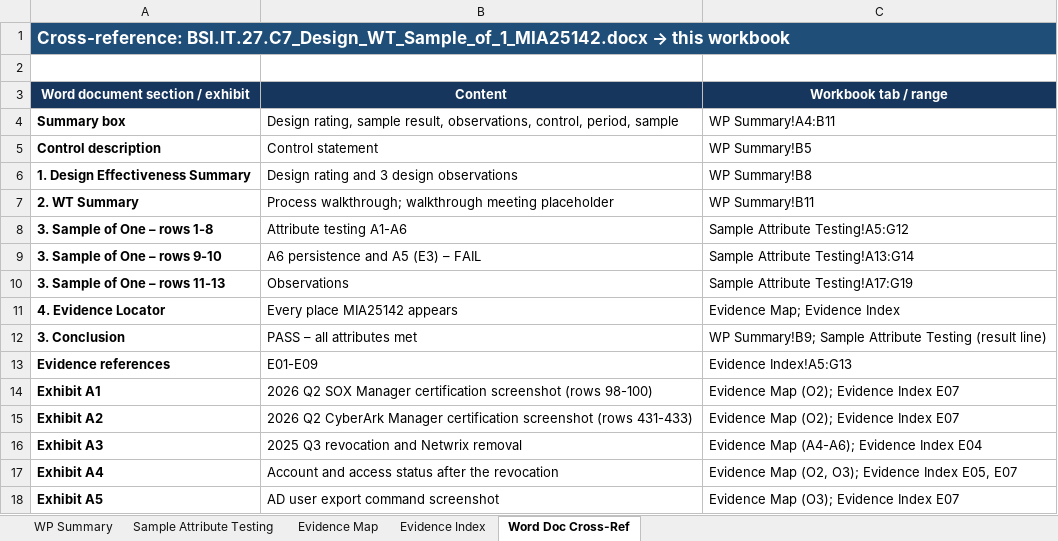
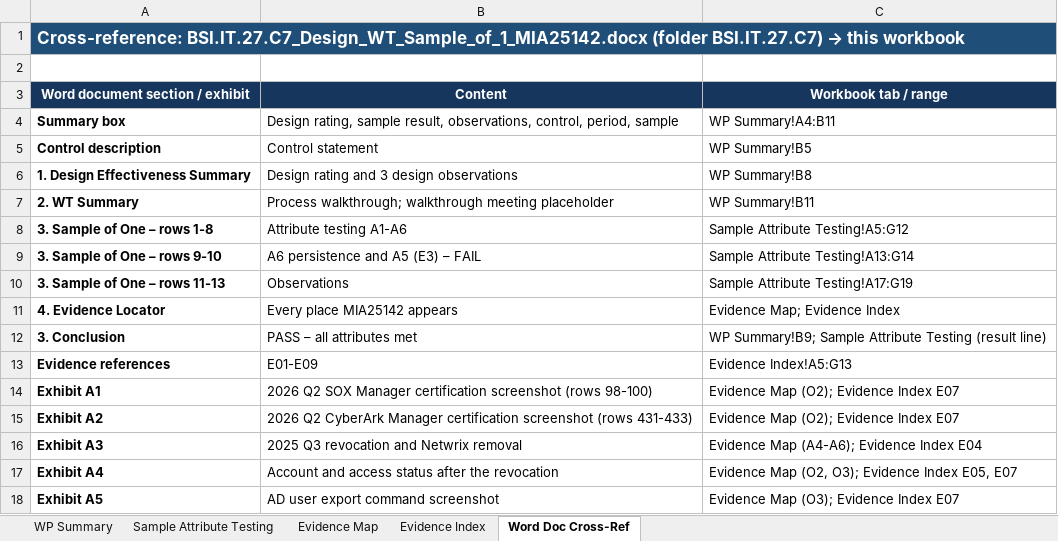
Before and after one commit to edwardfive-prog/Control-Testing-, an Excel workbook: BSI.IT.27.C7_Sample_of_1_MIA25142_Workpaper.xlsx, sheet Word Doc Cross-Ref, drawn as a sheet; values as stored, in another font and other column widths than the file's, no borders; the diff names each change by its address in the sheet, - before the commit and + after, or states it on an @@ line.

```diff
--- a/BSI.IT.27.C7_Sample_of_1_MIA25142_Workpaper.xlsx (sheet Word Doc Cross-Ref)
+++ b/BSI.IT.27.C7_Sample_of_1_MIA25142_Workpaper.xlsx (sheet Word Doc Cross-Ref)
@@ A1 (Word document section / exhibit): Cross-reference: BSI.IT.27.C7_Design_WT_Sample_of_1_MIA25142.docx → this… → Cross-reference: BSI.IT.27.C7_Design_WT_Sample_of_1_MIA25142.docx (folder BSI.IT.27.C7) → this… @@
```
Also changed, not shown: sheet Evidence Index, sheet WP Summary, 18 other files.
